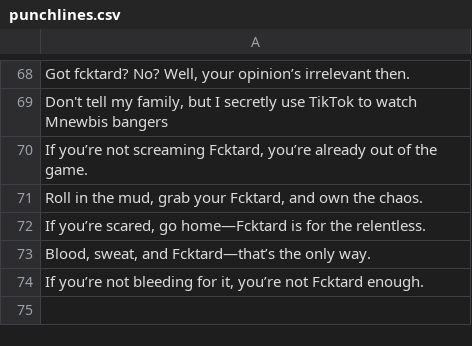
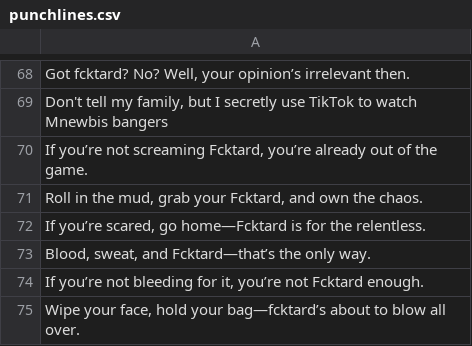
Before and after one commit to fucktardcto/punchlines, a CSV file: punchlines.csv, drawn as a sheet; only a part is shown, gaps mark what is left out.

Commit message:
new punchline by FredTard

```diff
--- a/punchlines.csv
+++ b/punchlines.csv
@@ -74 +74,2 @@
 "If you’re not bleeding for it, you’re not Fcktard enough."
+"Wipe your face, hold your bag—fcktard’s about to blow all over."
```
